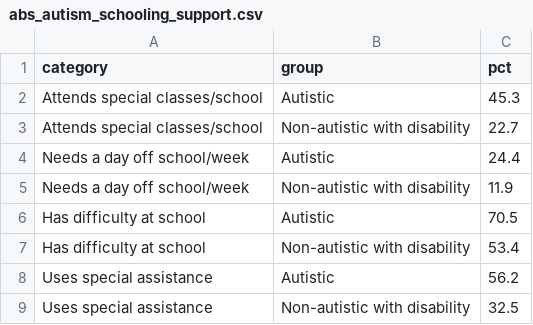
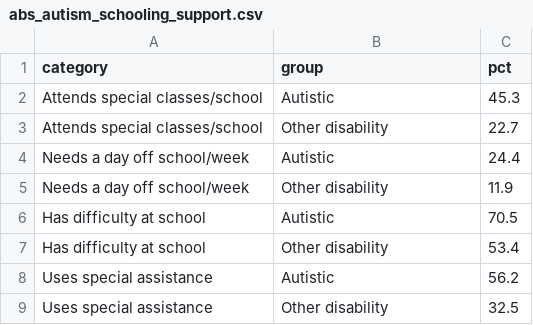
Before and after one commit to miggle711/au-child-neurodevelopmental-analysis, a CSV file: data/processed/abs_autism_schooling_support.csv, drawn as a sheet.

Commit message:
Actually fix chart 2's legend clipping (previous fix was incomplete)
A headless-browser check at 1280px confirmed the legend was still
clipped after the earlier 'move to bottom' fix. Root cause found by
inspecting the compiled Vega output: orient: bottom with columns: 1
does NOT force vertical stacking by itself — Vega-Lite's default
direction for a bottom legend is horizontal, so both entries were
still laid out side by side, wide enough to overflow regardless of
orientation.

Fixed properly with explicit direction: vertical, and shortened
'Non-autistic with disability' to 'Other disability' in both the data
and the spec, removing the root cause rather than just hiding it.

```diff
--- a/data/processed/abs_autism_schooling_support.csv
+++ b/data/processed/abs_autism_schooling_support.csv
@@ -2,8 +2,8 @@ category,group,pct
 Attends special classes/school,Autistic,45.3
-Attends special classes/school,Non-autistic with disability,22.7
+Attends special classes/school,Other disability,22.7
 Needs a day off school/week,Autistic,24.4
-Needs a day off school/week,Non-autistic with disability,11.9
+Needs a day off school/week,Other disability,11.9
 Has difficulty at school,Autistic,70.5
-Has difficulty at school,Non-autistic with disability,53.4
+Has difficulty at school,Other disability,53.4
 Uses special assistance,Autistic,56.2
-Uses special assistance,Non-autistic with disability,32.5
+Uses special assistance,Other disability,32.5
```
Also changed, not shown: 2 other files.
